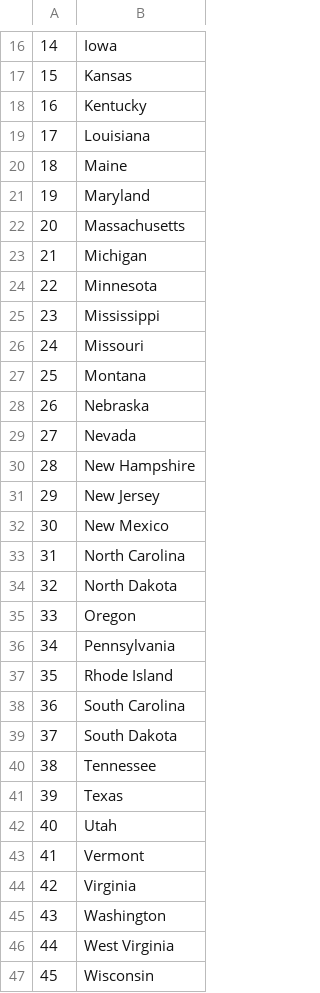
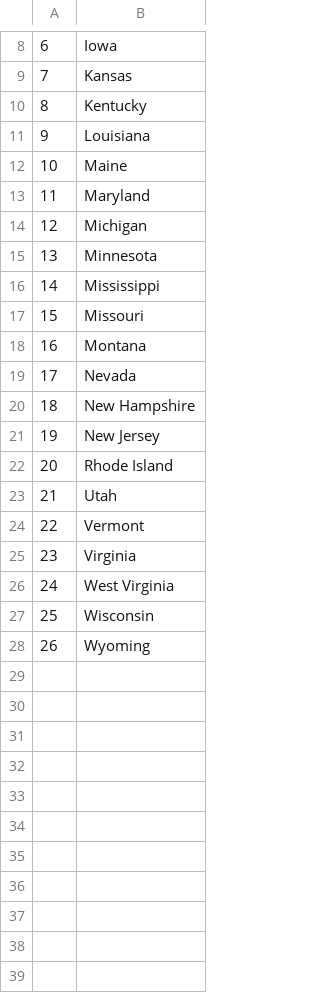
Before and after one commit to naren951/100-days-of-python, a CSV file: Day 25 USA States/not_guessed.csv, drawn as a sheet; only a part is shown, gaps mark what is left out; the shorter side is filled out with more unchanged rows; the diff covers the shown part only; the diff names each change by its address in the sheet, - before the commit and + after, or states it on an @@ line.

```diff
--- a/Day 25 USA States/not_guessed.csv
+++ b/Day 25 USA States/not_guessed.csv
@@ column A renumbered from row 2 down @@
-row 22: 20 | Massachusetts
-row 28: 26 | Nebraska
-row 32: 30 | New Mexico
-row 33: 31 | North Carolina
-row 34: 32 | North Dakota
-row 35: 33 | Oregon
-row 36: 34 | Pennsylvania
-row 38: 36 | South Carolina
-row 39: 37 | South Dakota
-row 40: 38 | Tennessee
-row 41: 39 | Texas
-row 45: 43 | Washington
```
Also changed, not shown: 8 removed rows elsewhere in this file, 2 other files.
